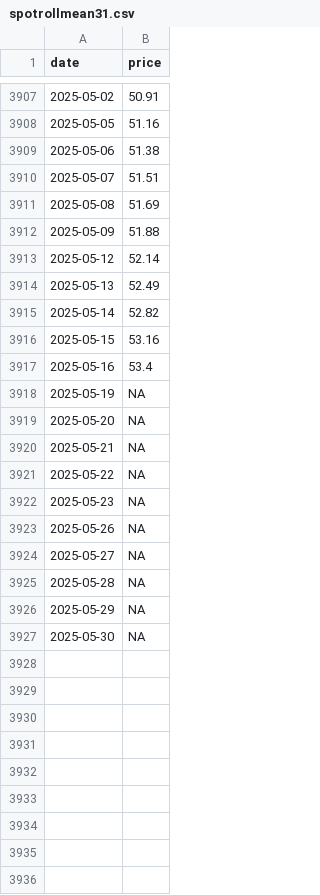
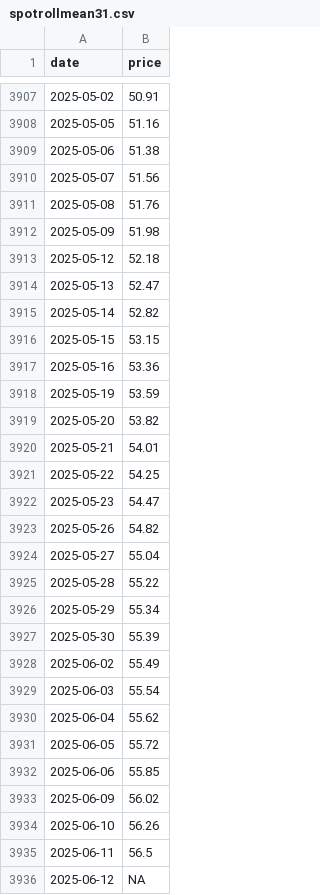
Before and after one commit to theecanmole/nzu, a CSV file: spotrollmean31.csv, drawn as a sheet; only a part is shown, gaps mark what is left out; the diff covers the shown part only.

```diff
--- a/spotrollmean31.csv
+++ b/spotrollmean31.csv
@@ -3909,19 +3909,28 @@
 2025-05-06,51.38
-2025-05-07,51.51
-2025-05-08,51.69
-2025-05-09,51.88
-2025-05-12,52.14
-2025-05-13,52.49
+2025-05-07,51.56
+2025-05-08,51.76
+2025-05-09,51.98
+2025-05-12,52.18
+2025-05-13,52.47
 2025-05-14,52.82
-2025-05-15,53.16
-2025-05-16,53.4
-2025-05-19,NA
-2025-05-20,NA
-2025-05-21,NA
-2025-05-22,NA
-2025-05-23,NA
-2025-05-26,NA
-2025-05-27,NA
-2025-05-28,NA
-2025-05-29,NA
-2025-05-30,NA
+2025-05-15,53.15
+2025-05-16,53.36
+2025-05-19,53.59
+2025-05-20,53.82
+2025-05-21,54.01
+2025-05-22,54.25
+2025-05-23,54.47
+2025-05-26,54.82
+2025-05-27,55.04
+2025-05-28,55.22
+2025-05-29,55.34
+2025-05-30,55.39
+2025-06-02,55.49
+2025-06-03,55.54
+2025-06-04,55.62
+2025-06-05,55.72
+2025-06-06,55.85
+2025-06-09,56.02
+2025-06-10,56.26
+2025-06-11,56.5
+2025-06-12,NA
```
Also changed, not shown: 9 added rows elsewhere in this file, nzu-edited-raw-prices-data.csv, spotprices.csv, 9 other files.
